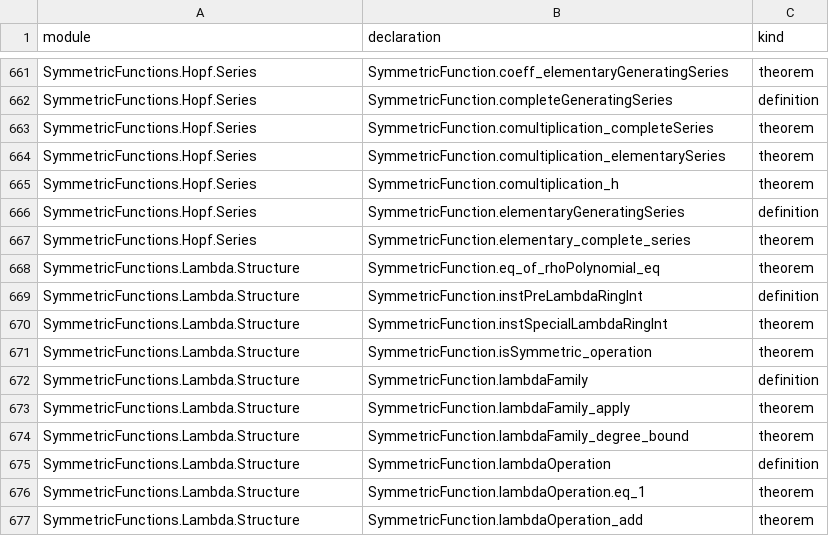
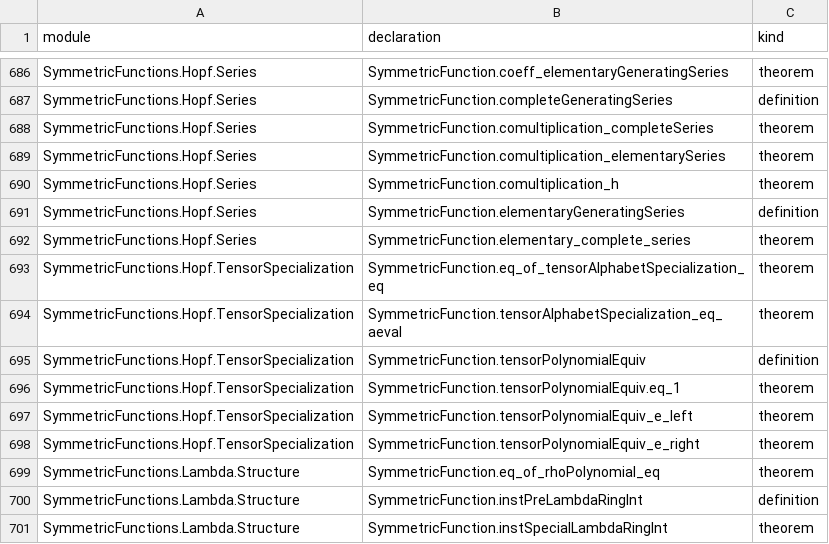
Before and after one commit to ajdobner/SymmetricFun, a TSV file: docs/declarations.tsv, drawn as a sheet; only a part is shown, gaps mark what is left out; the shorter side is filled out with more unchanged rows; the diff covers the shown part only; the diff names each change by its address in the sheet, - before the commit and + after, or states it on an @@ line.

Commit message:
Prove integral Adams operations and tensor lambda compatibility

```diff
--- a/docs/declarations.tsv
+++ b/docs/declarations.tsv
+row 693: SymmetricFunctions.Hopf.TensorSpecialization | SymmetricFunction.eq_of_tensorAlphabetSpecialization_eq | theorem
+row 694: SymmetricFunctions.Hopf.TensorSpecialization | SymmetricFunction.tensorAlphabetSpecialization_eq_aeval | theorem
+row 695: SymmetricFunctions.Hopf.TensorSpecialization | SymmetricFunction.tensorPolynomialEquiv | definition
+row 696: SymmetricFunctions.Hopf.TensorSpecialization | SymmetricFunction.tensorPolynomialEquiv.eq_1 | theorem
+row 697: SymmetricFunctions.Hopf.TensorSpecialization | SymmetricFunction.tensorPolynomialEquiv_e_left | theorem
+row 698: SymmetricFunctions.Hopf.TensorSpecialization | SymmetricFunction.tensorPolynomialEquiv_e_right | theorem
```
Also changed, not shown: 45 added rows elsewhere in this file, 14 other files.
